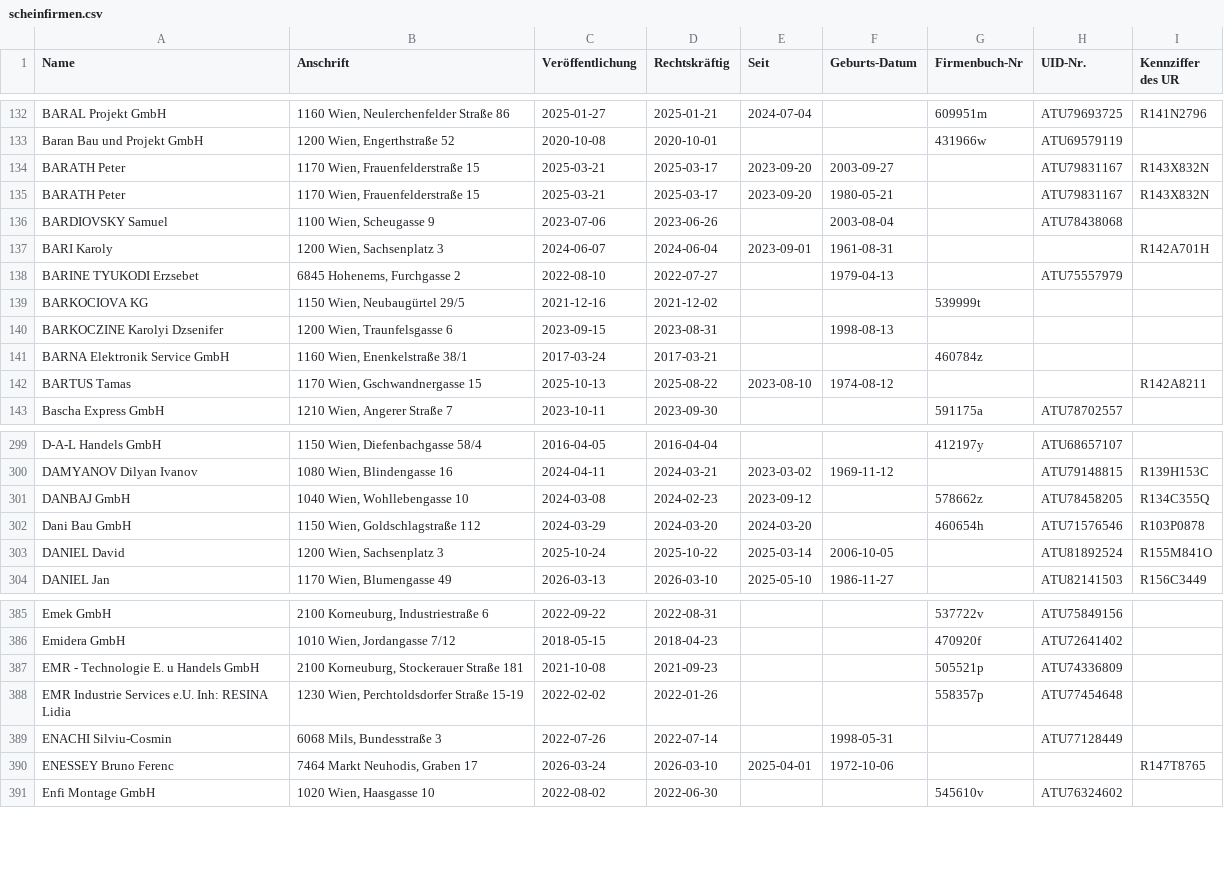
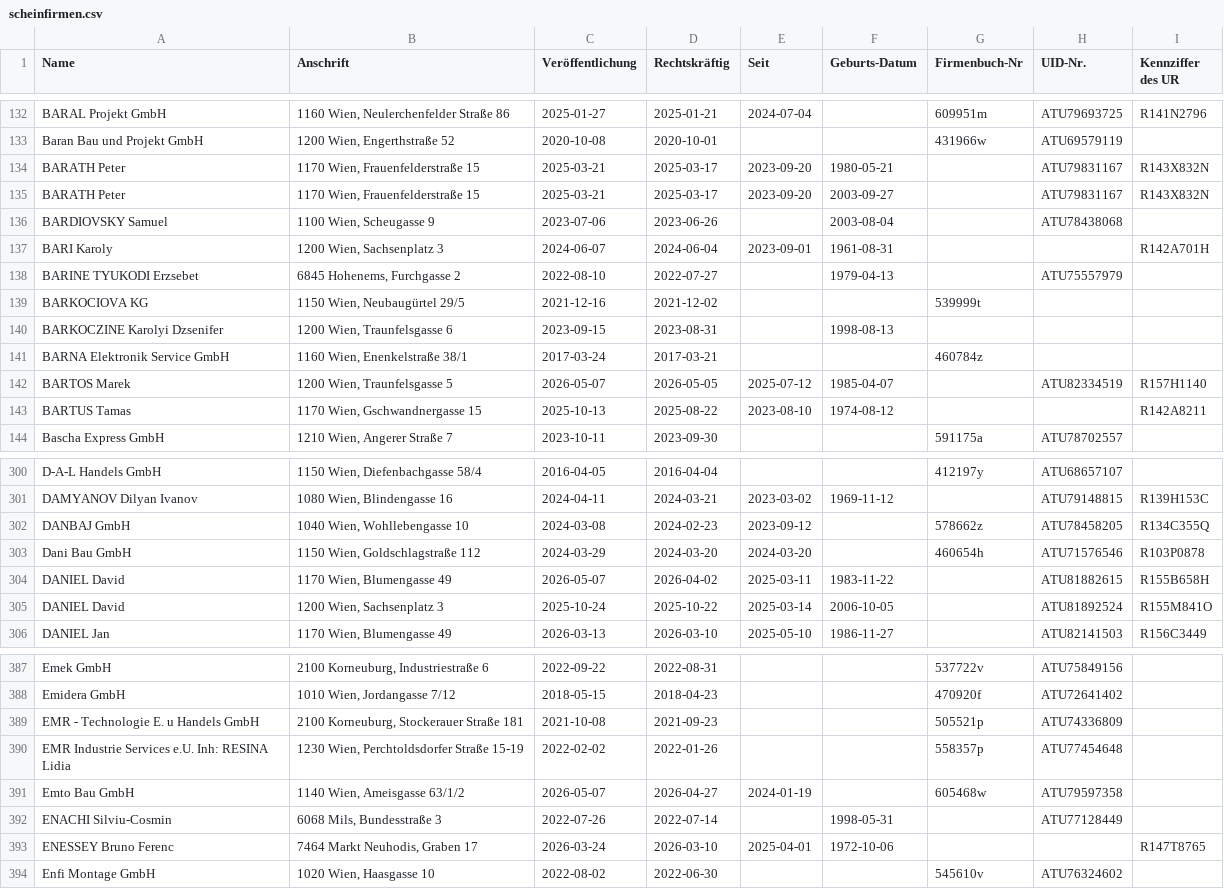
Before and after one commit to arjoma/scheinfirmen-at, a CSV file: data/scheinfirmen.csv, drawn as a sheet; only a part is shown, gaps mark what is left out.

```diff
--- a/data/scheinfirmen.csv
+++ b/data/scheinfirmen.csv
@@ -133,4 +133,4 @@ BARAL Projekt GmbH,"1160 Wien, Neulerchenfelder Straße 86",2025-01-27,2025-01-2
 Baran Bau und Projekt GmbH,"1200 Wien, Engerthstraße 52",2020-10-08,2020-10-01,,,431966w,ATU69579119,
+BARATH Peter,"1170 Wien, Frauenfelderstraße 15",2025-03-21,2025-03-17,2023-09-20,1980-05-21,,ATU79831167,R143X832N
 BARATH Peter,"1170 Wien, Frauenfelderstraße 15",2025-03-21,2025-03-17,2023-09-20,2003-09-27,,ATU79831167,R143X832N
-BARATH Peter,"1170 Wien, Frauenfelderstraße 15",2025-03-21,2025-03-17,2023-09-20,1980-05-21,,ATU79831167,R143X832N
 BARDIOVSKY Samuel,"1100 Wien, Scheugasse 9",2023-07-06,2023-06-26,,2003-08-04,,ATU78438068,
@@ -141,2 +141,3 @@ BARKOCZINE Karolyi Dzsenifer,"1200 Wien, Traunfelsgasse 6",2023-09-15,2023-08-31
 BARNA Elektronik Service GmbH,"1160 Wien, Enenkelstraße 38/1",2017-03-24,2017-03-21,,,460784z,,
+BARTOS Marek,"1200 Wien, Traunfelsgasse 5",2026-05-07,2026-05-05,2025-07-12,1985-04-07,,ATU82334519,R157H1140
 BARTUS Tamas,"1170 Wien, Gschwandnergasse 15",2025-10-13,2025-08-22,2023-08-10,1974-08-12,,,R142A8211
@@ -302,2 +303,3 @@ DANBAJ GmbH,"1040 Wien, Wohllebengasse 10",2024-03-08,2024-02-23,2023-09-12,,578
 Dani Bau GmbH,"1150 Wien, Goldschlagstraße 112",2024-03-29,2024-03-20,2024-03-20,,460654h,ATU71576546,R103P0878
+DANIEL David,"1170 Wien, Blumengasse 49",2026-05-07,2026-04-02,2025-03-11,1983-11-22,,ATU81882615,R155B658H
 DANIEL David,"1200 Wien, Sachsenplatz 3",2025-10-24,2025-10-22,2025-03-14,2006-10-05,,ATU81892524,R155M841O
@@ -388,2 +390,3 @@ EMR - Technologie E. u Handels GmbH,"2100 Korneuburg, Stockerauer Straße 181",2
 EMR Industrie Services e.U. Inh: RESINA Lidia,"1230 Wien, Perchtoldsdorfer Straße 15-19",2022-02-02,2022-01-26,,,558357p,ATU77454648,
+Emto Bau GmbH,"1140 Wien, Ameisgasse 63/1/2",2026-05-07,2026-04-27,2024-01-19,,605468w,ATU79597358,
 ENACHI Silviu-Cosmin,"6068 Mils, Bundesstraße 3",2022-07-26,2022-07-14,,1998-05-31,,ATU77128449,
```
Also changed, not shown: 3 other files.
